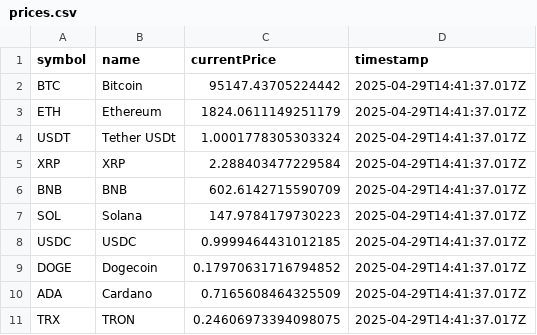
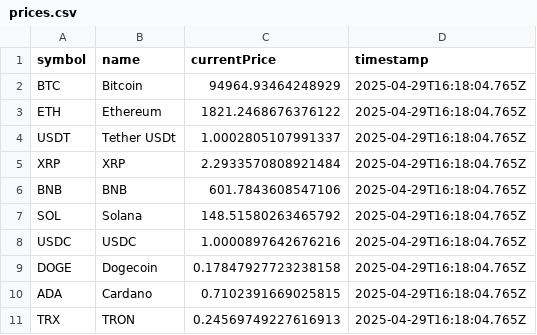
Before and after one commit to UNCCbsumile/sdp, a CSV file: cryptosim-2/data/prices.csv, drawn as a sheet.

```diff
--- a/cryptosim-2/data/prices.csv
+++ b/cryptosim-2/data/prices.csv
@@ -1,11 +1,11 @@
 symbol,name,currentPrice,timestamp
-BTC,Bitcoin,95147.43705224442,2025-04-29T14:41:37.017Z
-ETH,Ethereum,1824.0611149251179,2025-04-29T14:41:37.017Z
-USDT,Tether USDt,1.0001778305303324,2025-04-29T14:41:37.017Z
-XRP,XRP,2.288403477229584,2025-04-29T14:41:37.017Z
-BNB,BNB,602.6142715590709,2025-04-29T14:41:37.017Z
-SOL,Solana,147.9784179730223,2025-04-29T14:41:37.017Z
-USDC,USDC,0.9999464431012185,2025-04-29T14:41:37.017Z
-DOGE,Dogecoin,0.17970631716794852,2025-04-29T14:41:37.017Z
-ADA,Cardano,0.7165608464325509,2025-04-29T14:41:37.017Z
-TRX,TRON,0.24606973394098075,2025-04-29T14:41:37.017Z
+BTC,Bitcoin,94964.93464248929,2025-04-29T16:18:04.765Z
+ETH,Ethereum,1821.2468676376122,2025-04-29T16:18:04.765Z
+USDT,Tether USDt,1.0002805107991337,2025-04-29T16:18:04.765Z
+XRP,XRP,2.2933570808921484,2025-04-29T16:18:04.765Z
+BNB,BNB,601.7843608547106,2025-04-29T16:18:04.765Z
+SOL,Solana,148.51580263465792,2025-04-29T16:18:04.765Z
+USDC,USDC,1.0000897642676216,2025-04-29T16:18:04.765Z
+DOGE,Dogecoin,0.17847927723238158,2025-04-29T16:18:04.765Z
+ADA,Cardano,0.7102391669025815,2025-04-29T16:18:04.765Z
+TRX,TRON,0.24569749227616913,2025-04-29T16:18:04.765Z
```
Also changed, not shown: 1 other file.
